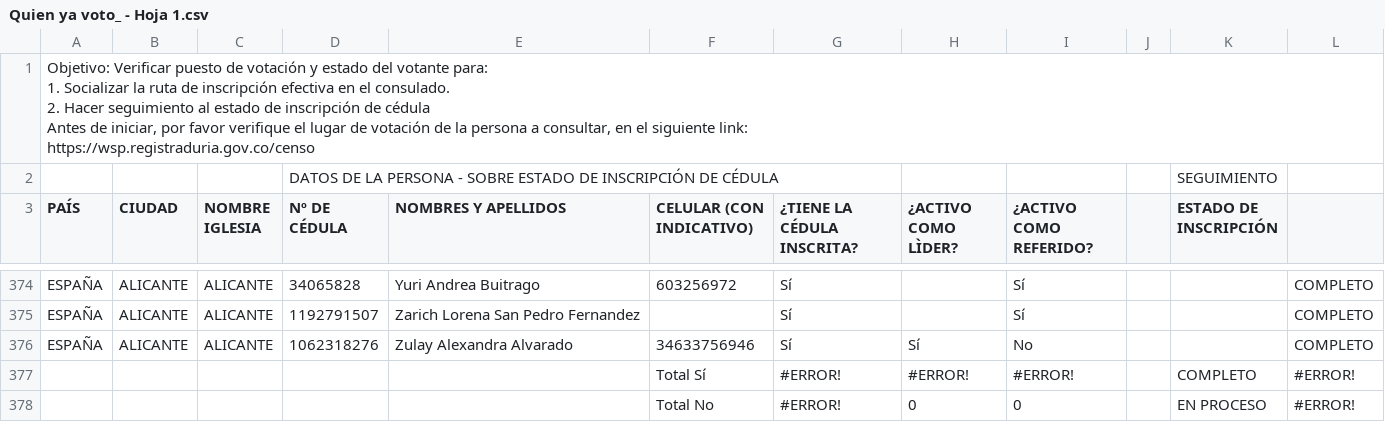
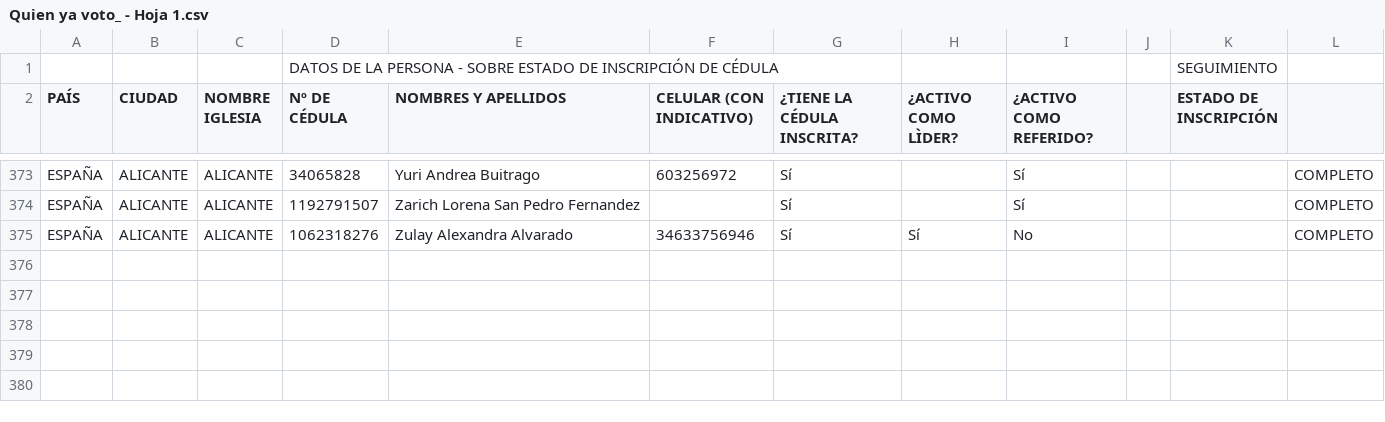
Before and after one commit to andrescanal12/mira-voto-pro, a CSV file: Quien ya voto_ - Hoja 1.csv, drawn as a sheet; only a part is shown, gaps mark what is left out; ↵ is a line break in a cell; the diff names each change by its address in the sheet, - before the commit and + after, or states it on an @@ line.

```diff
--- a/Quien ya voto_ - Hoja 1.csv
+++ b/Quien ya voto_ - Hoja 1.csv
-row 1: Objetivo: Verificar puesto de votación y estado del votante para: ↵ 1. Socializar la ruta de inscripción efectiva en el consulado. ↵ 2. Hacer seguimiento al estado de inscripción de cédula ↵ Antes de iniciar, por favor verifique el lugar de votación de la persona a consultar, en el siguiente link: ↵ https://wsp.registraduria.gov.co/censo
-row 377:  |  |  |  |  | Total Sí | #ERROR! | #ERROR! | #ERROR! |  | COMPLETO | #ERROR!
-row 378:  |  |  |  |  | Total No | #ERROR! | 0 | 0 |  | EN PROCESO | #ERROR!
```
Also changed, not shown: 18 other files.
